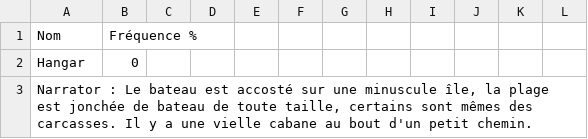
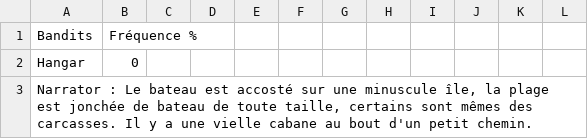
Before and after one commit to Gabylone/Bobby-Duck, a CSV file: Assets/Resources/Stories/CSVs/13 - Hangar.csv, drawn as a sheet; only a part is shown.

```diff
--- a/Assets/Resources/Stories/CSVs/13 - Hangar.csv
+++ b/Assets/Resources/Stories/CSVs/13 - Hangar.csv
@@ -1,2 +1,2 @@
-Nom;Fréquence %;;;;;;;;;;
+Bandits;Fréquence %;;;;;;;;;;
 Hangar;0;;;;;;;;;;
```
Also changed, not shown: Assets/Resources/Stories/CSVs/0 - Frequences.csv, Assets/Resources/Stories/CSVs/1 - Fonctions.csv, 10 other files.
